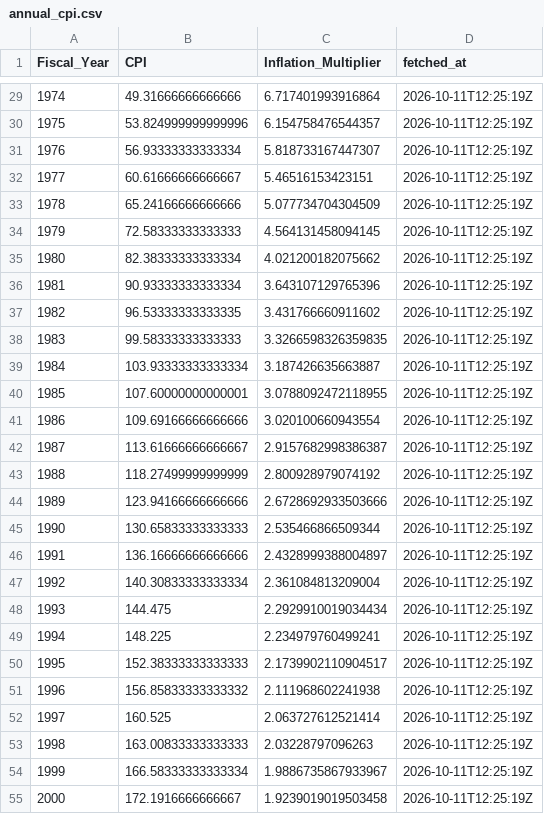
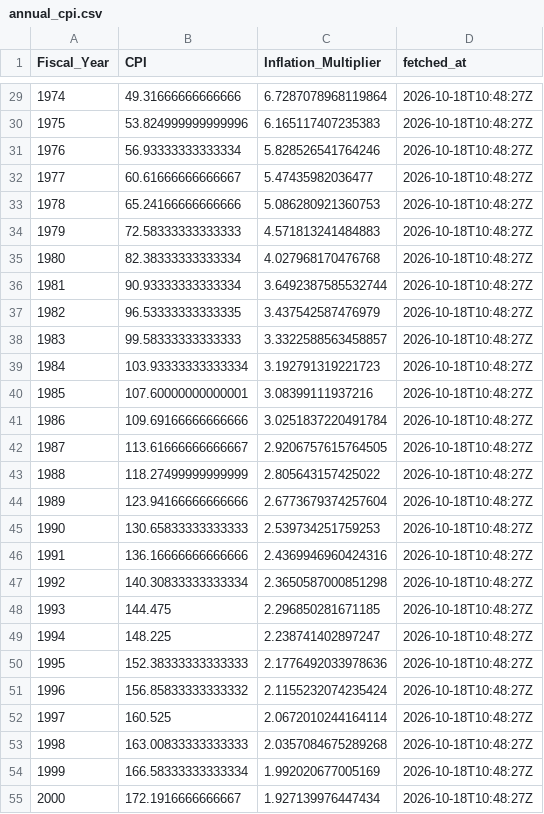
Before and after one commit to sandovallentisco/nih-retractions-cost, a CSV file: data/processed/annual_cpi.csv, drawn as a sheet; only a part is shown, gaps mark what is left out; the diff covers the shown part only.

```diff
--- a/data/processed/annual_cpi.csv
+++ b/data/processed/annual_cpi.csv
@@ -29,27 +29,27 @@ Fiscal_Year,CPI,Inflation_Multiplier,fetched_at
-1974,49.31666666666666,6.717401993916864,2026-10-11T12:25:19Z
-1975,53.824999999999996,6.154758476544357,2026-10-11T12:25:19Z
-1976,56.93333333333334,5.818733167447307,2026-10-11T12:25:19Z
-1977,60.61666666666667,5.46516153423151,2026-10-11T12:25:19Z
-1978,65.24166666666666,5.077734704304509,2026-10-11T12:25:19Z
-1979,72.58333333333333,4.564131458094145,2026-10-11T12:25:19Z
-1980,82.38333333333334,4.021200182075662,2026-10-11T12:25:19Z
-1981,90.93333333333334,3.643107129765396,2026-10-11T12:25:19Z
-1982,96.53333333333335,3.431766660911602,2026-10-11T12:25:19Z
-1983,99.58333333333333,3.3266598326359835,2026-10-11T12:25:19Z
-1984,103.93333333333334,3.187426635663887,2026-10-11T12:25:19Z
-1985,107.60000000000001,3.0788092472118955,2026-10-11T12:25:19Z
-1986,109.69166666666666,3.020100660943554,2026-10-11T12:25:19Z
-1987,113.61666666666667,2.9157682998386387,2026-10-11T12:25:19Z
-1988,118.27499999999999,2.800928979074192,2026-10-11T12:25:19Z
-1989,123.94166666666666,2.6728692933503666,2026-10-11T12:25:19Z
-1990,130.65833333333333,2.535466866509344,2026-10-11T12:25:19Z
-1991,136.16666666666666,2.4328999388004897,2026-10-11T12:25:19Z
-1992,140.30833333333334,2.361084813209004,2026-10-11T12:25:19Z
-1993,144.475,2.2929910019034434,2026-10-11T12:25:19Z
-1994,148.225,2.234979760499241,2026-10-11T12:25:19Z
-1995,152.38333333333333,2.1739902110904517,2026-10-11T12:25:19Z
-1996,156.85833333333332,2.111968602241938,2026-10-11T12:25:19Z
-1997,160.525,2.063727612521414,2026-10-11T12:25:19Z
-1998,163.00833333333333,2.03228797096263,2026-10-11T12:25:19Z
-1999,166.58333333333334,1.9886735867933967,2026-10-11T12:25:19Z
-2000,172.1916666666667,1.9239019019503458,2026-10-11T12:25:19Z
+1974,49.31666666666666,6.7287078968119864,2026-10-18T10:48:27Z
+1975,53.824999999999996,6.165117407235383,2026-10-18T10:48:27Z
+1976,56.93333333333334,5.828526541764246,2026-10-18T10:48:27Z
+1977,60.61666666666667,5.47435982036477,2026-10-18T10:48:27Z
+1978,65.24166666666666,5.086280921360753,2026-10-18T10:48:27Z
+1979,72.58333333333333,4.571813241484883,2026-10-18T10:48:27Z
+1980,82.38333333333334,4.027968170476768,2026-10-18T10:48:27Z
+1981,90.93333333333334,3.6492387585532744,2026-10-18T10:48:27Z
+1982,96.53333333333335,3.437542587476979,2026-10-18T10:48:27Z
+1983,99.58333333333333,3.3322588563458857,2026-10-18T10:48:27Z
+1984,103.93333333333334,3.192791319221723,2026-10-18T10:48:27Z
+1985,107.60000000000001,3.08399111937216,2026-10-18T10:48:27Z
+1986,109.69166666666666,3.0251837220491784,2026-10-18T10:48:27Z
+1987,113.61666666666667,2.9206757615764505,2026-10-18T10:48:27Z
+1988,118.27499999999999,2.805643157425022,2026-10-18T10:48:27Z
+1989,123.94166666666666,2.6773679374257604,2026-10-18T10:48:27Z
+1990,130.65833333333333,2.539734251759253,2026-10-18T10:48:27Z
+1991,136.16666666666666,2.4369946960424316,2026-10-18T10:48:27Z
+1992,140.30833333333334,2.3650587000851298,2026-10-18T10:48:27Z
+1993,144.475,2.296850281671185,2026-10-18T10:48:27Z
+1994,148.225,2.238741402897247,2026-10-18T10:48:27Z
+1995,152.38333333333333,2.1776492033978636,2026-10-18T10:48:27Z
+1996,156.85833333333332,2.1155232074235424,2026-10-18T10:48:27Z
+1997,160.525,2.0672010244164114,2026-10-18T10:48:27Z
+1998,163.00833333333333,2.0357084675289268,2026-10-18T10:48:27Z
+1999,166.58333333333334,1.992020677005169,2026-10-18T10:48:27Z
+2000,172.1916666666667,1.927139976447434,2026-10-18T10:48:27Z
```
Also changed, not shown: 106 edited cells elsewhere in this file, 5 other files.
